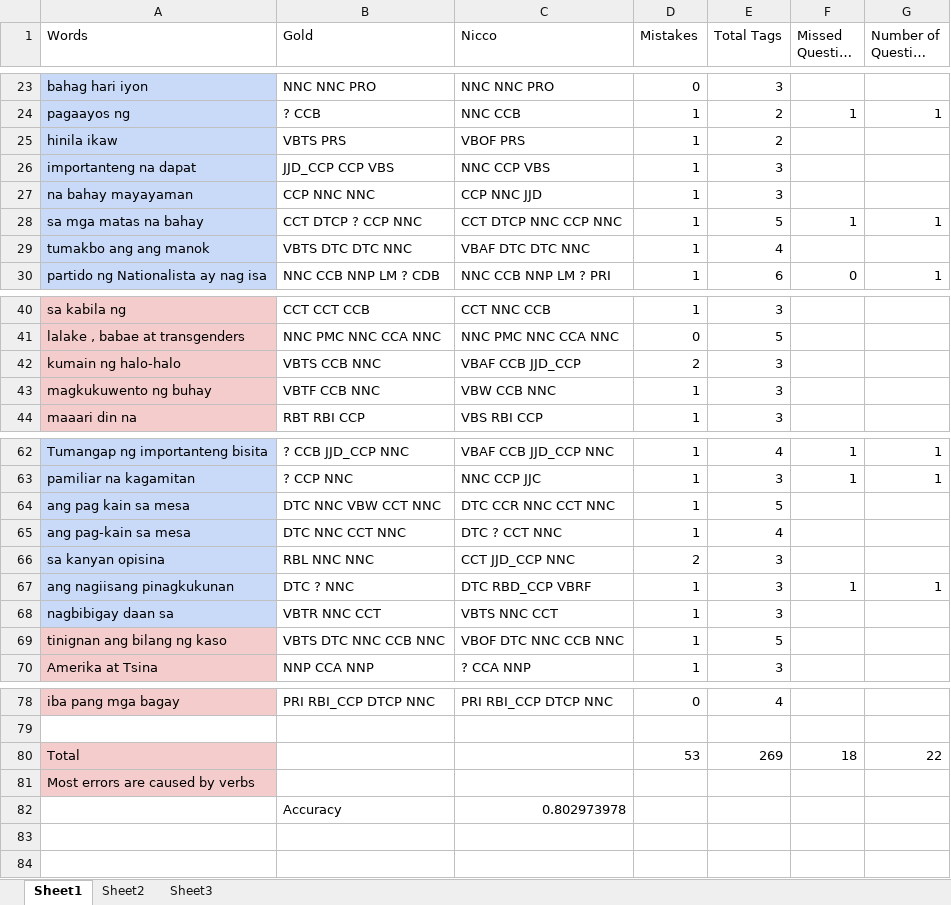
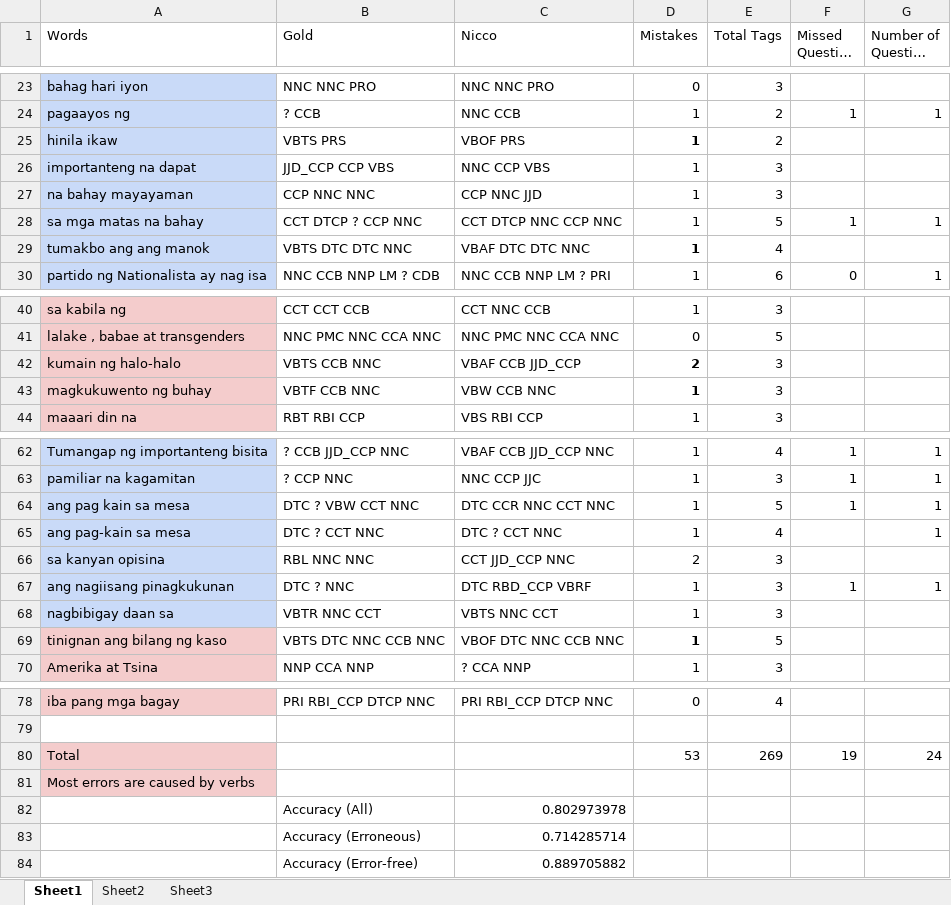
Before and after one commit to mgmalana/NGramChecker, an Excel workbook: Nicco Tags Analysis.xlsx, sheet Sheet1, drawn as a sheet; only a part is shown, gaps mark what is left out; long unchanged cells end in …; values as stored, in another font and other column widths than the file's, no borders; the diff covers the shown part only; the diff names each change by its address in the sheet, - before the commit and + after, or states it on an @@ line.

Commit message:
push

```diff
--- a/Nicco Tags Analysis.xlsx (sheet Sheet1)
+++ b/Nicco Tags Analysis.xlsx (sheet Sheet1)
-D25 bold: off
+D25 bold: on
-D29 bold: off
+D29 bold: on
-D42:D43 bold: off
+D42:D43 bold: on
-B64 (Gold): DTC NNC VBW CCT NNC
+B64 (Gold): DTC ? VBW CCT NNC
-F64 (Missed Question Marks): (empty)
+F64 (Missed Question Marks): 1
-G64:G65 (Number of Question Marks): (empty)
+G64:G65 (Number of Question Marks): 1
-B65 (Gold): DTC NNC CCT NNC
+B65 (Gold): DTC ? CCT NNC
-D69 bold: off
+D69 bold: on
-F80 (Missed Question Marks): 18
+F80 (Missed Question Marks): 19
-G80 (Number of Question Marks): 22
+G80 (Number of Question Marks): 24
-B82 (Gold): Accuracy
+B82 (Gold): Accuracy (All)
+row 83:  | Accuracy (Erroneous) | 0.714285714
+row 84:  | Accuracy (Error-free) | 0.889705882
```
Also changed, not shown: cell formats elsewhere in this sheet.
